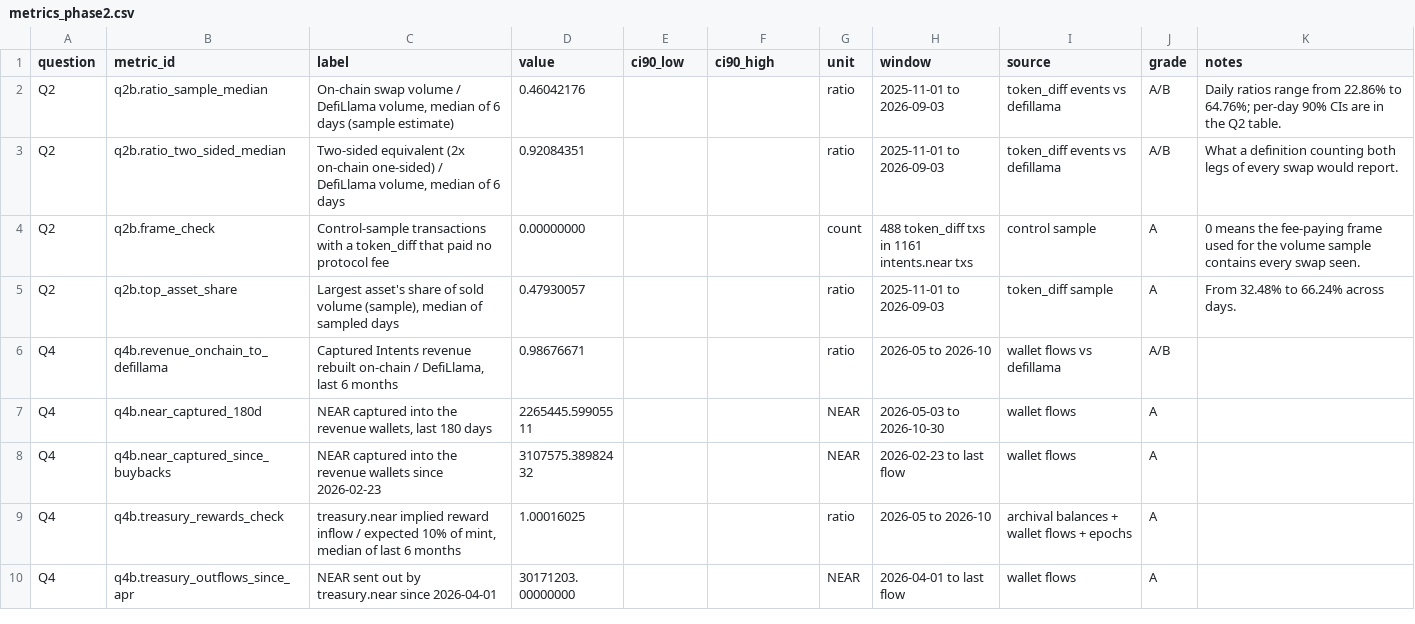
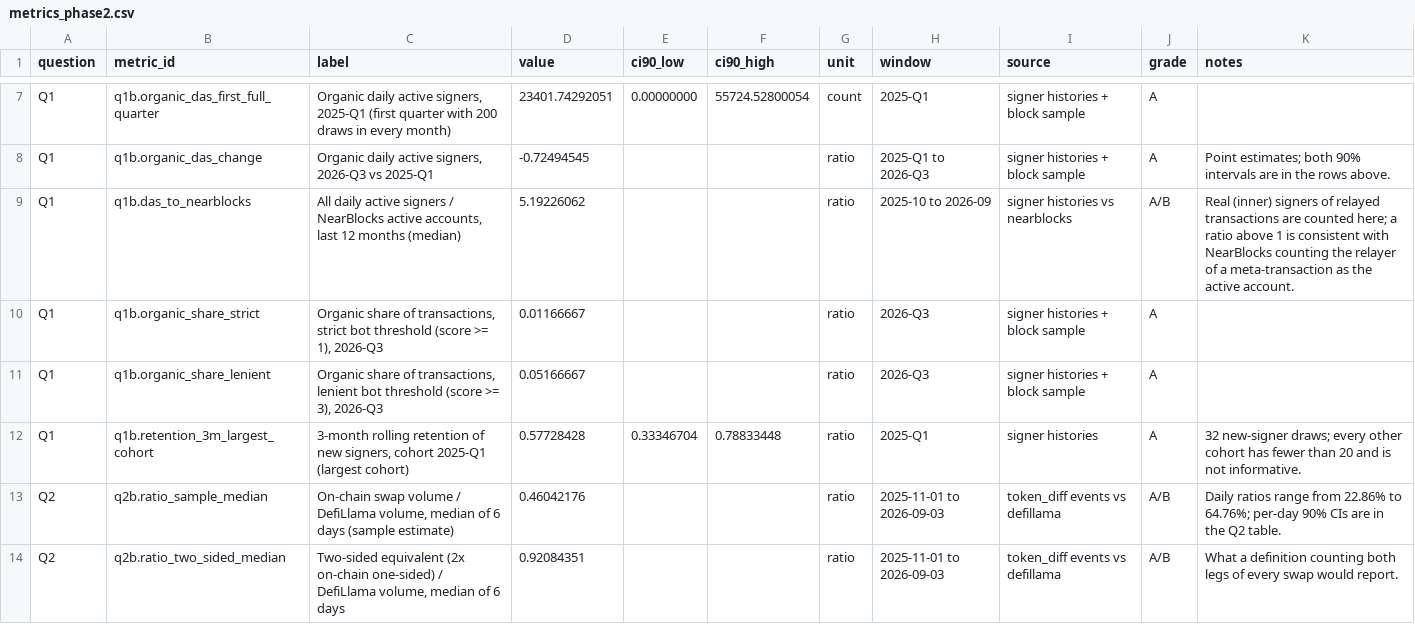
Before and after one commit to soldanoandrea/near-thesis, a CSV file: data/processed/metrics_phase2.csv, drawn as a sheet; only a part is shown, gaps mark what is left out; the shorter side is filled out with more unchanged rows; the diff covers the shown part only; the diff names each change by its address in the sheet, - before the commit and + after, or states it on an @@ line.

```diff
--- a/data/processed/metrics_phase2.csv
+++ b/data/processed/metrics_phase2.csv
+row 7: Q1 | q1b.organic_das_first_full_quarter | Organic daily active signers, 2025-Q1 (first quarter with 200 draws in every month) | 23401.74292051 | 0.00000000 | 55724.52800054 | count | 2025-Q1 | signer histories + block sample | A
+row 8: Q1 | q1b.organic_das_change | Organic daily active signers, 2026-Q3 vs 2025-Q1 | -0.72494545 |  |  | ratio | 2025-Q1 to 2026-Q3 | signer histories + block sample | A | Point estimates; both 90% intervals are in the rows above.
+row 9: Q1 | q1b.das_to_nearblocks | All daily active signers / NearBlocks active accounts, last 12 months (median) | 5.19226062 |  |  | ratio | 2025-10 to 2026-09 | signer histories vs nearblocks | A/B | Real (inner) signers of relayed transactions are counted here; a ratio above 1 is consistent with NearBlocks counting the relayer of a meta-transaction as the active account.
+row 10: Q1 | q1b.organic_share_strict | Organic share of transactions, strict bot threshold (score >= 1), 2026-Q3 | 0.01166667 |  |  | ratio | 2026-Q3 | signer histories + block sample | A
+row 11: Q1 | q1b.organic_share_lenient | Organic share of transactions, lenient bot threshold (score >= 3), 2026-Q3 | 0.05166667 |  |  | ratio | 2026-Q3 | signer histories + block sample | A
+row 12: Q1 | q1b.retention_3m_largest_cohort | 3-month rolling retention of new signers, cohort 2025-Q1 (largest cohort) | 0.57728428 | 0.33346704 | 0.78833448 | ratio | 2025-Q1 | signer histories | A | 32 new-signer draws; every other cohort has fewer than 20 and is not informative.
```
Also changed, not shown: 9 added rows elsewhere in this file, data/processed/dev_github_monthly.csv, data/processed/model_adoption_backtest.csv, 41 other files.
